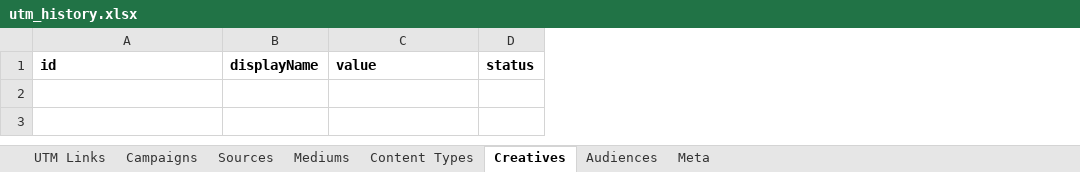
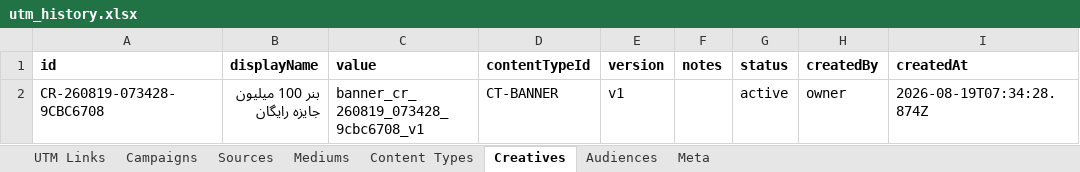
Before and after one commit to omidmoghiseh80-cell/robinsood-utm-manager1, an Excel workbook: exports/utm_history.xlsx, sheet Creatives, drawn as a sheet; values as stored, in another font and other column widths than the file's, no borders; the diff names each change by its address in the sheet, - before the commit and + after, or states it on an @@ line.

```diff
--- a/exports/utm_history.xlsx (sheet Creatives)
+++ b/exports/utm_history.xlsx (sheet Creatives)
+column D (contentTypeId), empty
+column E (version), empty
+column F (notes), empty
+column H (createdBy), empty
+column I (createdAt), empty
+row 2: CR-260819-073428-9CBC6708 | بنر 100 میلیون جایزه رایگان | banner_cr_260819_073428_9cbc6708_v1 | CT-BANNER | v1 |  | active | owner | 2026-08-19T07:34:28.874Z
```
Also changed, not shown: sheet Meta.
